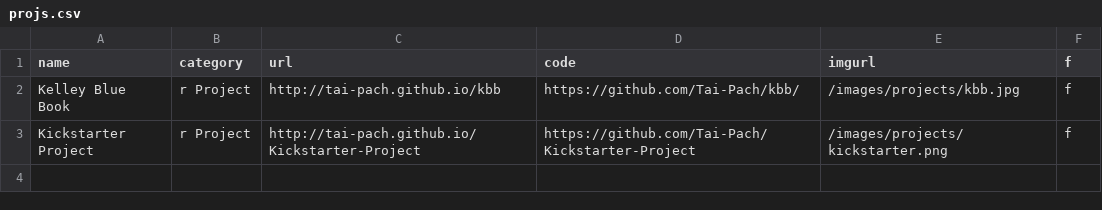
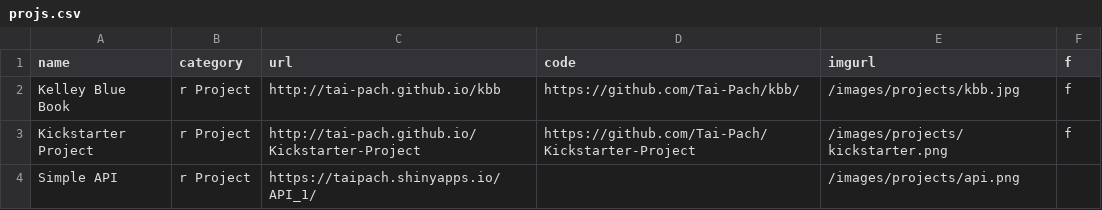
Before and after one commit to Tai-Pach/Tai-Pach.github.io, a CSV file: _data/projs.csv, drawn as a sheet.

Commit message:
adding new proj

```diff
--- a/_data/projs.csv
+++ b/_data/projs.csv
@@ -3 +3,2 @@ Kelley Blue Book,r Project,http://tai-pach.github.io/kbb,https://github.com/Tai-
 Kickstarter Project,r Project,http://tai-pach.github.io/Kickstarter-Project,https://github.com/Tai-Pach/Kickstarter-Project,/images/projects/kickstarter.png,f
+Simple API,r Project,https://taipach.shinyapps.io/API_1/,,/images/projects/api.png,
```
Also changed, not shown: 57 other files.
